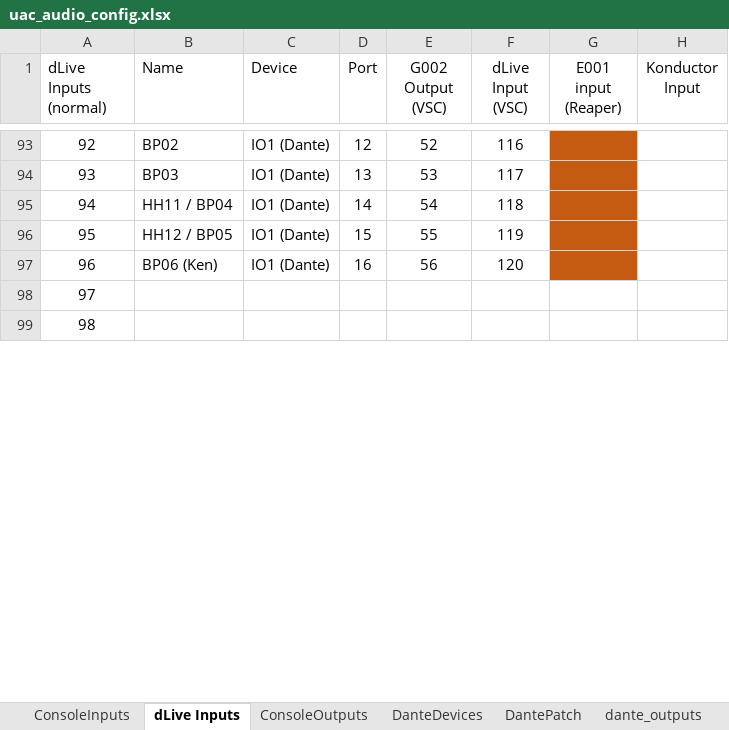
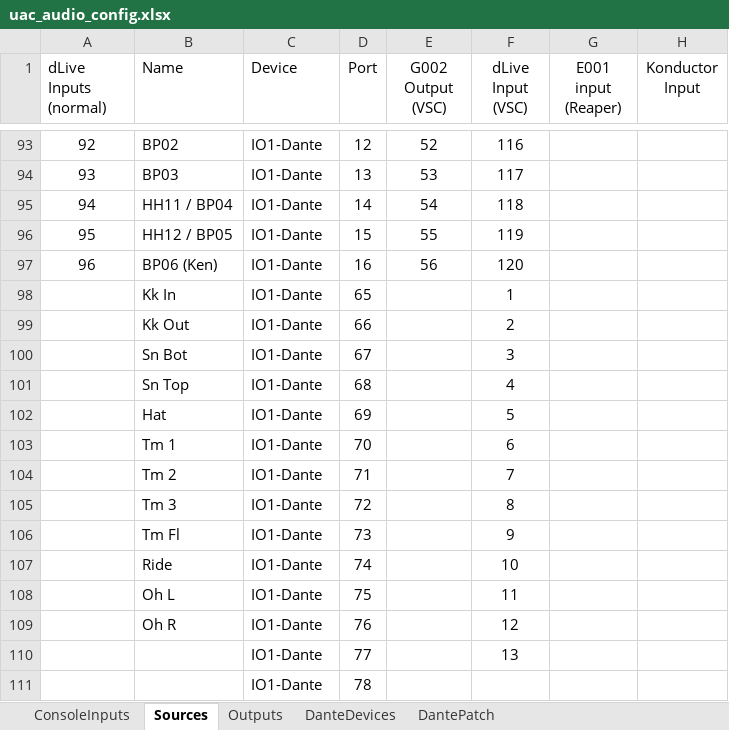
Before and after one commit to avmaint/uactechdoc, an Excel workbook: data/uac_audio_config.xlsx, sheet Sources, drawn as a sheet; only a part is shown, gaps mark what is left out; the shorter side is filled out with more unchanged rows; values as stored, in another font and other column widths than the file's, no borders; table styles not drawn; the diff covers the shown part only; the diff names each change by its address in the sheet, - before the commit and + after, or states it on an @@ line.

```diff
--- a/data/uac_audio_config.xlsx (sheet Sources)
+++ b/data/uac_audio_config.xlsx (sheet Sources)
-sheet tab: dLive Inputs
+sheet tab: Sources
-sheet tab: ConsoleOutputs
+sheet tab: Outputs
-sheet tab: dante_outputs
-C93:C97 (Device): IO1 (Dante)
+C93:C97 (Device): IO1-Dante
-G93:G97 fill: #C55A11
+G93:G97 fill: none
+row 98:  | Kk In | IO1-Dante | 65 |  | 1
+row 99:  | Kk Out | IO1-Dante | 66 |  | 2
+row 100:  | Sn Bot | IO1-Dante | 67 |  | 3
+row 101:  | Sn Top | IO1-Dante | 68 |  | 4
+row 102:  | Hat | IO1-Dante | 69 |  | 5
+row 103:  | Tm 1 | IO1-Dante | 70 |  | 6
+row 104:  | Tm 2 | IO1-Dante | 71 |  | 7
+row 105:  | Tm 3 | IO1-Dante | 72 |  | 8
+row 106:  | Tm Fl | IO1-Dante | 73 |  | 9
+row 107:  | Ride | IO1-Dante | 74 |  | 10
+row 108:  | Oh L | IO1-Dante | 75 |  | 11
+row 109:  | Oh R | IO1-Dante | 76 |  | 12
+row 110:  |  | IO1-Dante | 77 |  | 13
+row 111:  |  | IO1-Dante | 78
```
Also changed, not shown: 52 added rows, 2 removed rows, 61 edited cells and cell formats elsewhere in this sheet, sheet Outputs, formulas that keep their value, data/uac_cables.xlsx, 1 other file.
